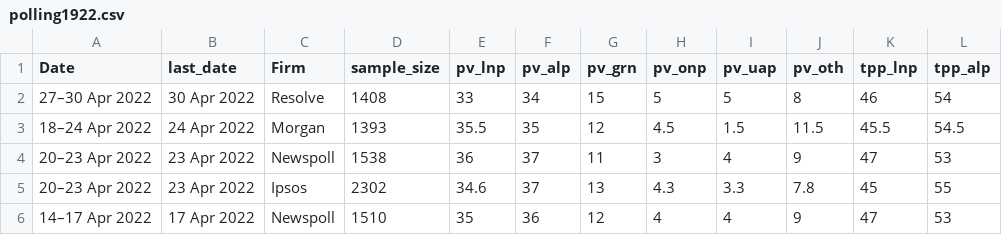
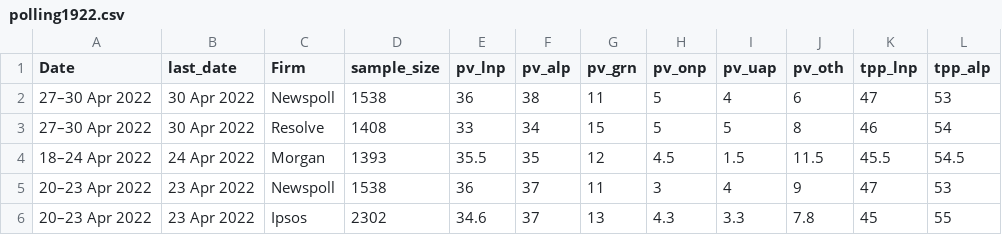
Before and after one commit to metacoretechs/wikipedia-aus-poll-charts, a CSV file: polling1922.csv, drawn as a sheet; only a part is shown; the shorter side is filled out with more unchanged rows; the diff names each change by its address in the sheet, - before the commit and + after, or states it on an @@ line.

Commit message:
30 April Newspoll

```diff
--- a/polling1922.csv
+++ b/polling1922.csv
+row 2: 27–30 Apr 2022 | 30 Apr 2022 | Newspoll | 1538 | 36 | 38 | 11 | 5 | 4 | 6 | 47 | 53
```
Also changed, not shown: albanese_sat1922.csv, morrison_sat1922.csv, 6 other files.
